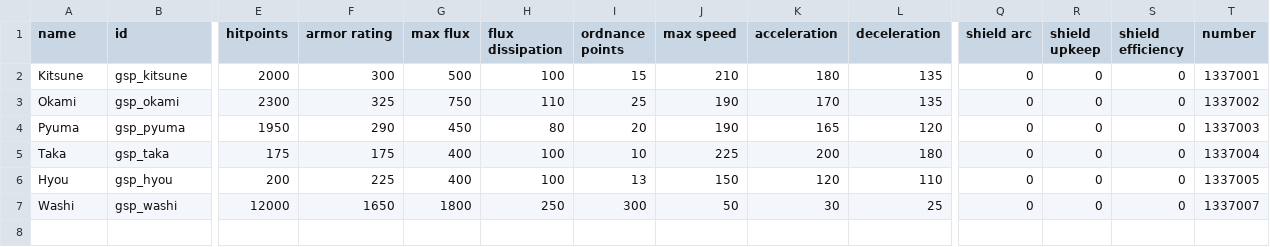
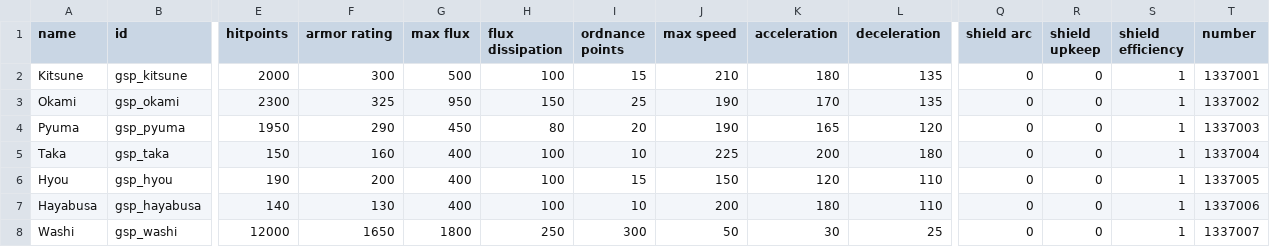
Before and after one commit to Trylobot/ss-gsp, a CSV file: data/hulls/ship_data.csv, drawn as a sheet; only a part is shown, gaps mark what is left out; addresses are those after the commit; rows hold the shown columns only; the diff names each change by its address in the sheet, - before the commit and + after, or states it on an @@ line.

```diff
--- a/data/hulls/ship_data.csv
+++ b/data/hulls/ship_data.csv
-S2:S6 (shield efficiency): 0
+S2:S6 (shield efficiency): 1
-G3 (max flux): 750
+G3 (max flux): 950
-H3 (flux dissipation): 110
+H3 (flux dissipation): 150
-E5 (hitpoints): 175
+E5 (hitpoints): 150
-F5 (armor rating): 175
+F5 (armor rating): 160
-E6 (hitpoints): 200
+E6 (hitpoints): 190
-F6 (armor rating): 225
+F6 (armor rating): 200
-I6 (ordnance points): 13
+I6 (ordnance points): 15
+row 7: Hayabusa | gsp_hayabusa | 140 | 130 | 400 | 100 | 10 | 200 | 180 | 110 | 0 | 0 | 1 | 1337006
-S8 (shield efficiency): 0
+S8 (shield efficiency): 1
```
Also changed, not shown: data/hulls/wing_data.csv, 8 other files.
